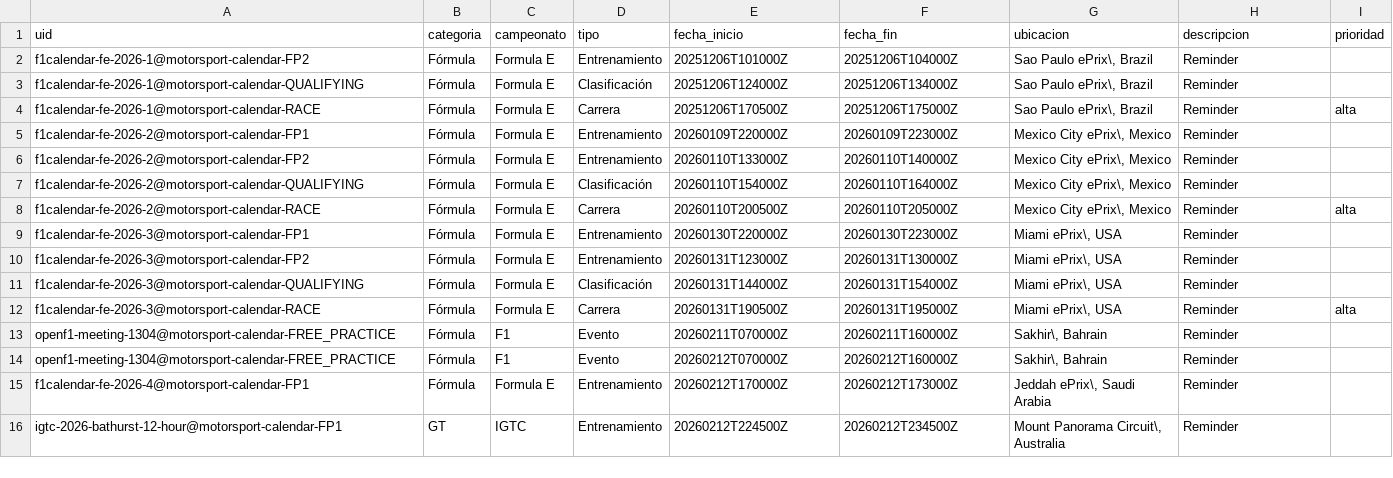
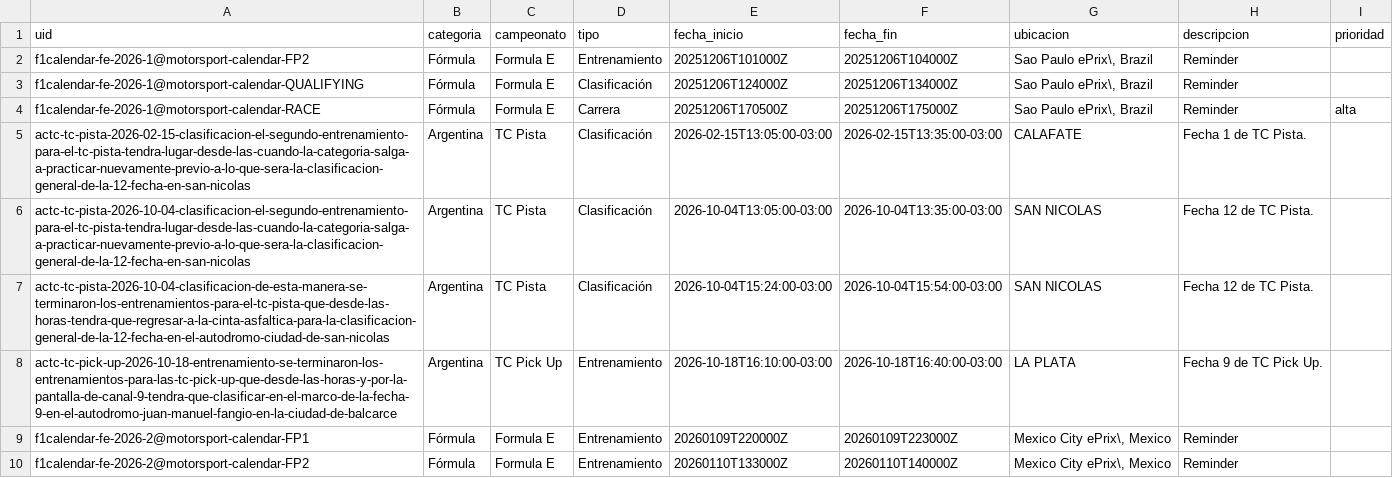
Before and after one commit to fatarrowthrower/Calendario-automatico-de-automovilismo, a CSV file: data/events.csv, drawn as a sheet; only a part is shown; the shorter side is filled out with more unchanged rows.

```diff
--- a/data/events.csv
+++ b/data/events.csv
@@ -4,2 +4,6 @@ f1calendar-fe-2026-1@motorsport-calendar-QUALIFYING,Fórmula,Formula E,Clasifica
 f1calendar-fe-2026-1@motorsport-calendar-RACE,Fórmula,Formula E,Carrera,20251206T170500Z,20251206T175000Z,"Sao Paulo ePrix\, Brazil",Reminder,alta
+actc-tc-pista-2026-02-15-clasificacion-el-segundo-entrenamiento-para-el-tc-pista-tendra-lugar-desde-las-cuando-la-categoria-salga-a-practicar-nuevamente-previo-a-lo-que-sera-la-clasificacion-general-de-la-12-fecha-en-san-nicolas,Argentina,TC Pista,Clasificación,2026-02-15T13:05:00-03:00,2026-02-15T13:35:00-03:00,CALAFATE,Fecha 1 de TC Pista.,
+actc-tc-pista-2026-10-04-clasificacion-el-segundo-entrenamiento-para-el-tc-pista-tendra-lugar-desde-las-cuando-la-categoria-salga-a-practicar-nuevamente-previo-a-lo-que-sera-la-clasificacion-general-de-la-12-fecha-en-san-nicolas,Argentina,TC Pista,Clasificación,2026-10-04T13:05:00-03:00,2026-10-04T13:35:00-03:00,SAN NICOLAS,Fecha 12 de TC Pista.,
+actc-tc-pista-2026-10-04-clasificacion-de-esta-manera-se-terminaron-los-entrenamientos-para-el-tc-pista-que-desde-las-horas-tendra-que-regresar-a-la-cinta-asfaltica-para-la-clasificacion-general-de-la-12-fecha-en-el-autodromo-ciudad-de-san-nicolas,Argentina,TC Pista,Clasificación,2026-10-04T15:24:00-03:00,2026-10-04T15:54:00-03:00,SAN NICOLAS,Fecha 12 de TC Pista.,
+actc-tc-pick-up-2026-10-18-entrenamiento-se-terminaron-los-entrenamientos-para-las-tc-pick-up-que-desde-las-horas-y-por-la-pantalla-de-canal-9-tendra-que-clasificar-en-el-marco-de-la-fecha-9-en-el-autodromo-juan-manuel-fangio-en-la-ciudad-de-balcarce,Argentina,TC Pick Up,Entrenamiento,2026-10-18T16:10:00-03:00,2026-10-18T16:40:00-03:00,LA PLATA,Fecha 9 de TC Pick Up.,
 f1calendar-fe-2026-2@motorsport-calendar-FP1,Fórmula,Formula E,Entrenamiento,20260109T220000Z,20260109T223000Z,"Mexico City ePrix\, Mexico",Reminder,
```
Also changed, not shown: docs/events.csv, 5 other files.
